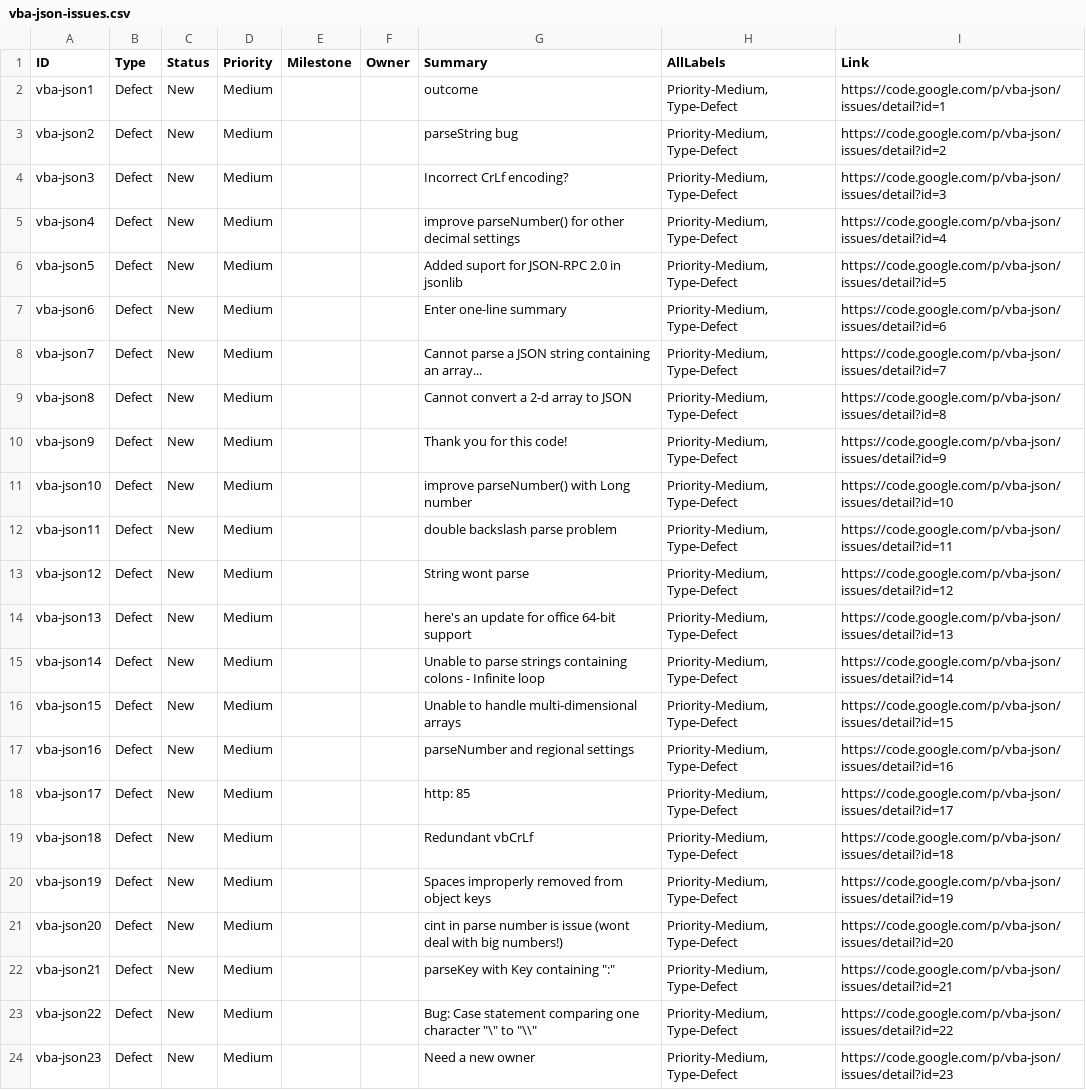
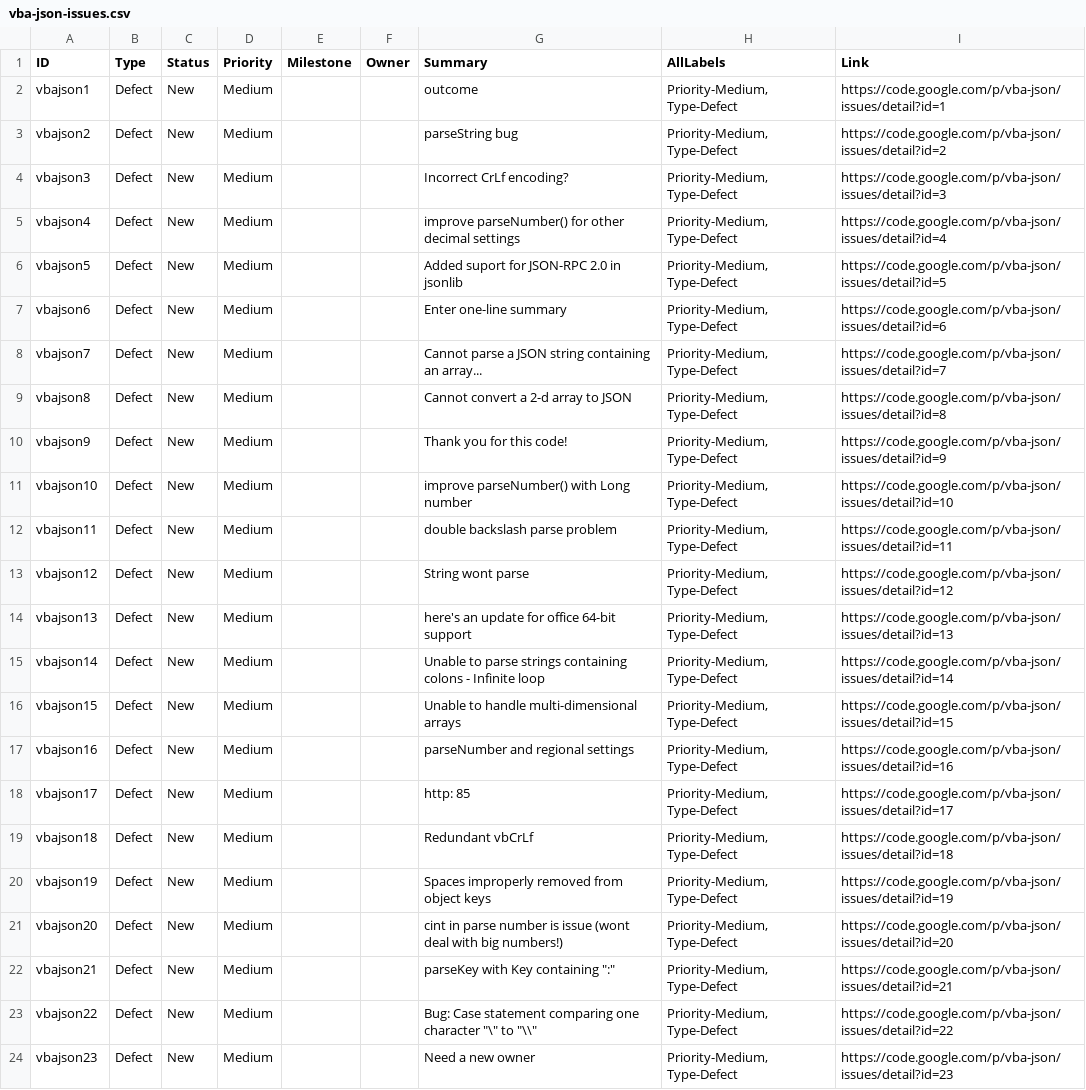
Before and after one commit to peterennis/ejsonvba, a CSV file: vba-json-issues.csv, drawn as a sheet; the diff names each change by its address in the sheet, - before the commit and + after, or states it on an @@ line.

Commit message:
change vba-json to vbajson in csv to align with test procedure names, add basTESTvba_json

```diff
--- a/vba-json-issues.csv
+++ b/vba-json-issues.csv
-A2 (ID): vba-json1
+A2 (ID): vbajson1
-A3 (ID): vba-json2
+A3 (ID): vbajson2
-A4 (ID): vba-json3
+A4 (ID): vbajson3
-A5 (ID): vba-json4
+A5 (ID): vbajson4
-A6 (ID): vba-json5
+A6 (ID): vbajson5
-A7 (ID): vba-json6
+A7 (ID): vbajson6
-A8 (ID): vba-json7
+A8 (ID): vbajson7
-A9 (ID): vba-json8
+A9 (ID): vbajson8
-A10 (ID): vba-json9
+A10 (ID): vbajson9
-A11 (ID): vba-json10
+A11 (ID): vbajson10
-A12 (ID): vba-json11
+A12 (ID): vbajson11
-A13 (ID): vba-json12
+A13 (ID): vbajson12
-A14 (ID): vba-json13
+A14 (ID): vbajson13
-A15 (ID): vba-json14
+A15 (ID): vbajson14
-A16 (ID): vba-json15
+A16 (ID): vbajson15
-A17 (ID): vba-json16
+A17 (ID): vbajson16
-A18 (ID): vba-json17
+A18 (ID): vbajson17
-A19 (ID): vba-json18
+A19 (ID): vbajson18
-A20 (ID): vba-json19
+A20 (ID): vbajson19
-A21 (ID): vba-json20
+A21 (ID): vbajson20
-A22 (ID): vba-json21
+A22 (ID): vbajson21
-A23 (ID): vba-json22
+A23 (ID): vbajson22
-A24 (ID): vba-json23
+A24 (ID): vbajson23
```
Also changed, not shown: 1 other file.
